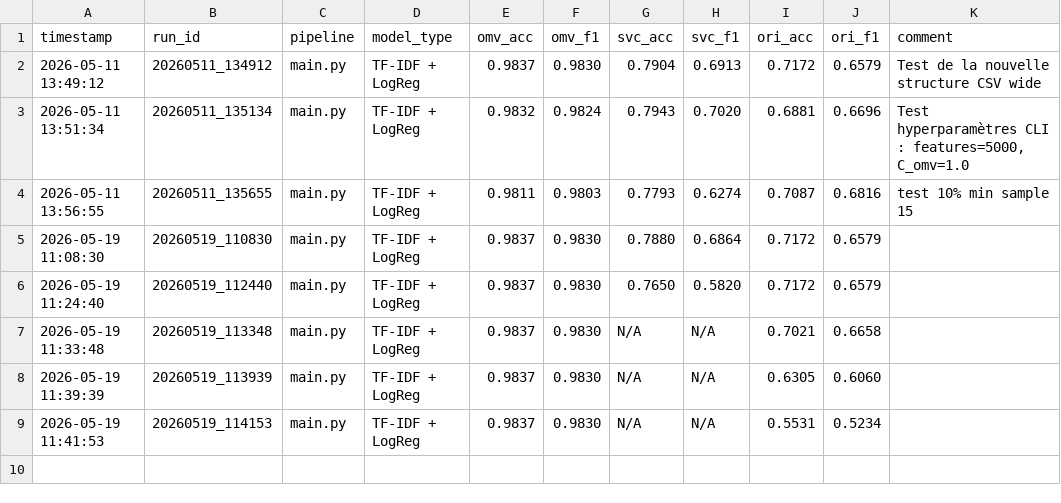
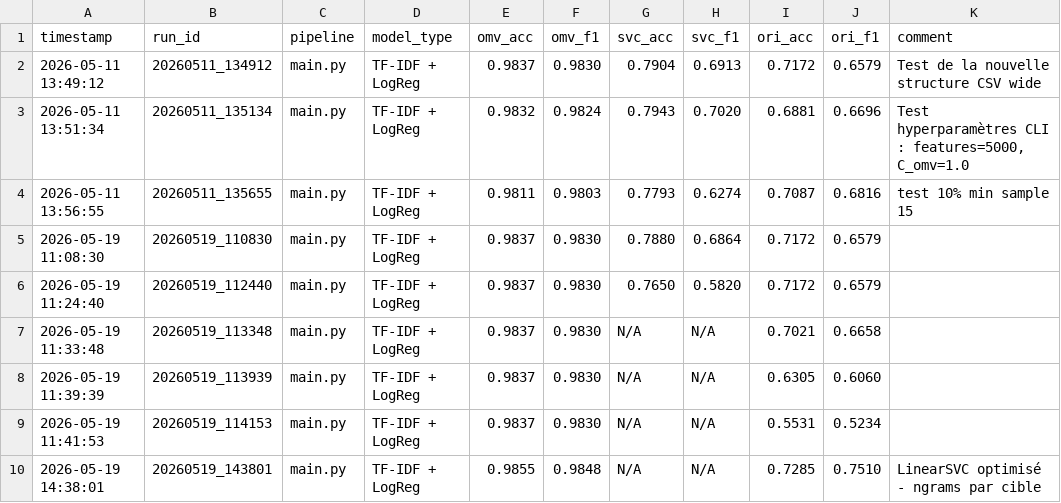
Before and after one commit to louisclzzzzzzz/class-cirvie, a CSV file: performance_runs.csv, drawn as a sheet; the diff names each change by its address in the sheet, - before the commit and + after, or states it on an @@ line.

Commit message:
Choix Linear SVC modèle + Fine tuning

```diff
--- a/performance_runs.csv
+++ b/performance_runs.csv
+row 10: 2026-05-19 14:38:01 | 20260519_143801 | main.py | TF-IDF + LogReg | 0.9855 | 0.9848 | N/A | N/A | 0.7285 | 0.7510 | LinearSVC optimisé - ngrams par cible
```
Also changed, not shown: 1 other file.
